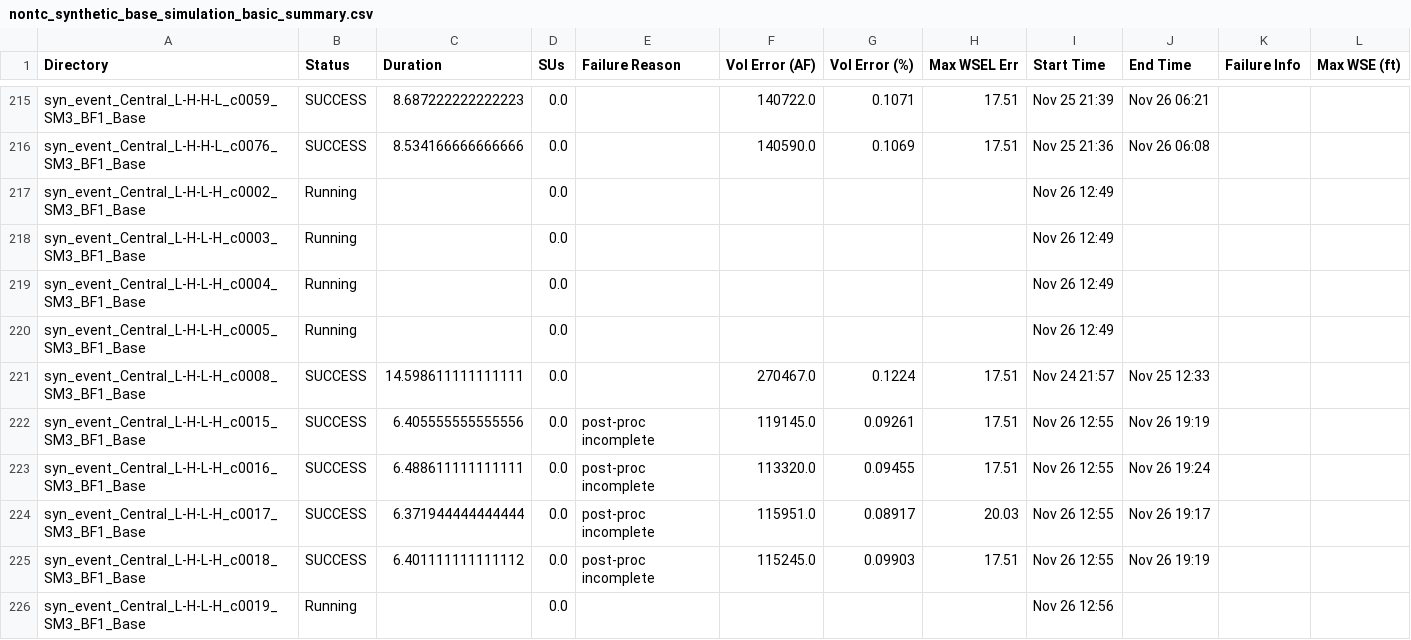
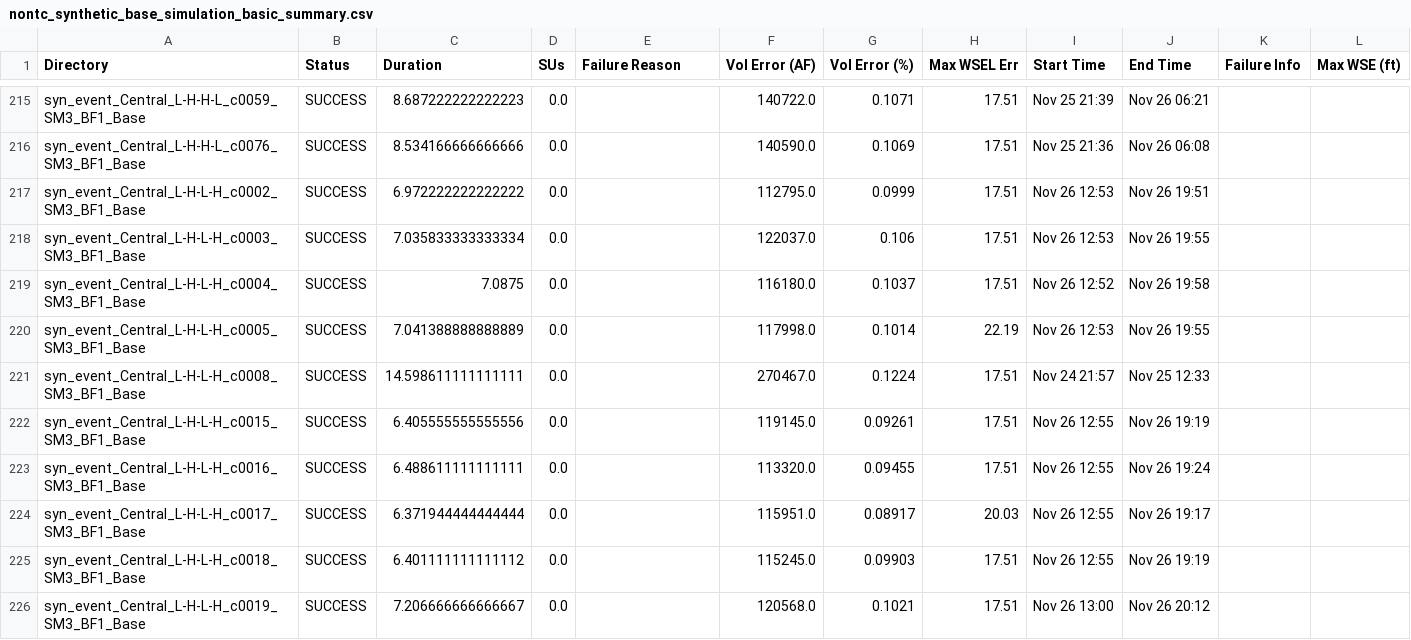
Before and after one commit to akhalid-twi/LWI-production, a CSV file: assets/aws/nontc_synthetic_base_simulation_basic_summary.csv, drawn as a sheet; only a part is shown, gaps mark what is left out; the diff covers the shown part only; the diff names each change by its address in the sheet, - before the commit and + after, or states it on an @@ line.

```diff
--- a/assets/aws/nontc_synthetic_base_simulation_basic_summary.csv
+++ b/assets/aws/nontc_synthetic_base_simulation_basic_summary.csv
-B217:B220 (Status): Running
+B217:B220 (Status): SUCCESS
-C217 (Duration): (empty)
+C217 (Duration): 6.972222222222222
-F217 (Vol Error (AF)): (empty)
+F217 (Vol Error (AF)): 112795.0
-G217 (Vol Error (%)): (empty)
+G217 (Vol Error (%)): 0.0999
-H217:H219 (Max WSEL Err): (empty)
+H217:H219 (Max WSEL Err): 17.51
-I217:I218 (Start Time): Nov 26 12:49
+I217:I218 (Start Time): Nov 26 12:53
-J217 (End Time): (empty)
+J217 (End Time): Nov 26 19:51
-C218 (Duration): (empty)
+C218 (Duration): 7.035833333333334
-F218 (Vol Error (AF)): (empty)
+F218 (Vol Error (AF)): 122037.0
-G218 (Vol Error (%)): (empty)
+G218 (Vol Error (%)): 0.106
-J218 (End Time): (empty)
+J218 (End Time): Nov 26 19:55
-C219 (Duration): (empty)
+C219 (Duration): 7.0875
-F219 (Vol Error (AF)): (empty)
+F219 (Vol Error (AF)): 116180.0
-G219 (Vol Error (%)): (empty)
+G219 (Vol Error (%)): 0.1037
-I219 (Start Time): Nov 26 12:49
+I219 (Start Time): Nov 26 12:52
-J219 (End Time): (empty)
+J219 (End Time): Nov 26 19:58
-C220 (Duration): (empty)
+C220 (Duration): 7.041388888888889
-F220 (Vol Error (AF)): (empty)
+F220 (Vol Error (AF)): 117998.0
-G220 (Vol Error (%)): (empty)
+G220 (Vol Error (%)): 0.1014
-H220 (Max WSEL Err): (empty)
+H220 (Max WSEL Err): 22.19
-I220 (Start Time): Nov 26 12:49
+I220 (Start Time): Nov 26 12:53
-J220 (End Time): (empty)
+J220 (End Time): Nov 26 19:55
-E222:E225 (Failure Reason): post-proc incomplete
+E222:E225 (Failure Reason): (empty)
-B226 (Status): Running
+B226 (Status): SUCCESS
-C226 (Duration): (empty)
+C226 (Duration): 7.206666666666667
-F226 (Vol Error (AF)): (empty)
+F226 (Vol Error (AF)): 120568.0
-G226 (Vol Error (%)): (empty)
+G226 (Vol Error (%)): 0.1021
-H226 (Max WSEL Err): (empty)
+H226 (Max WSEL Err): 17.51
-I226 (Start Time): Nov 26 12:56
+I226 (Start Time): Nov 26 13:00
-J226 (End Time): (empty)
+J226 (End Time): Nov 26 20:12
```
Also changed, not shown: 12 added rows and 58 edited cells elsewhere in this file, assets/aws/nontc_synthetic_base_simulation_progress.csv, 1 other file.
